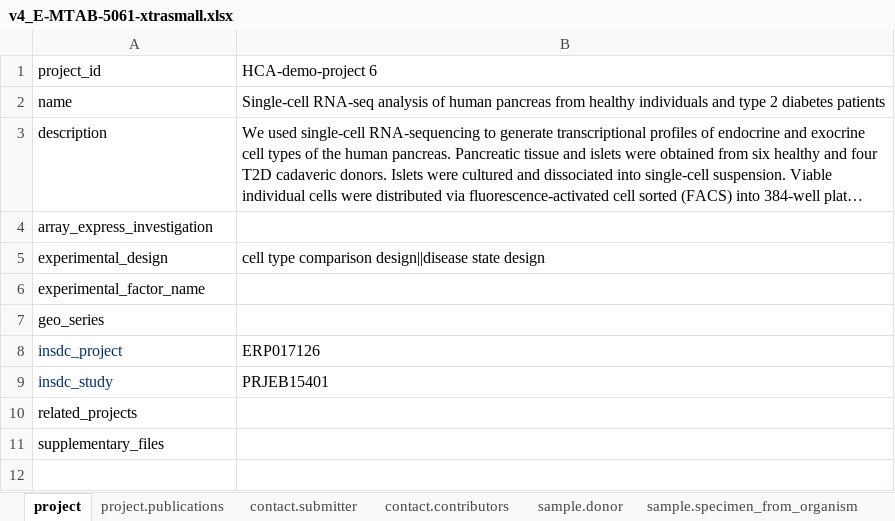
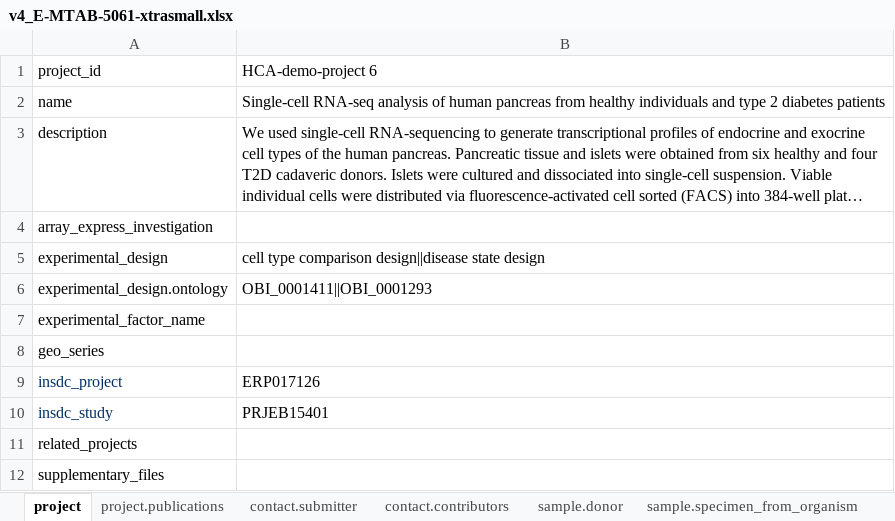
Before and after one commit to HumanCellAtlas/ingest-client, an Excel workbook: example-input/v4_E-MTAB-5061-xtrasmall.xlsx, sheet project, drawn as a sheet; long unchanged cells end in …; values as stored, in another font and other column widths than the file's, no borders; the diff names each change by its address in the sheet, - before the commit and + after, or states it on an @@ line.

Commit message:
Updated s/sheet converter to handle ontology ID fields, and added ontology examples to one s/sheet

```diff
--- a/example-input/v4_E-MTAB-5061-xtrasmall.xlsx (sheet project)
+++ b/example-input/v4_E-MTAB-5061-xtrasmall.xlsx (sheet project)
+row 6: experimental_design.ontology | OBI_0001411||OBI_0001293
```
Also changed, not shown: sheet sample.donor, sheet sample.specimen_from_organism, 1 other file.
